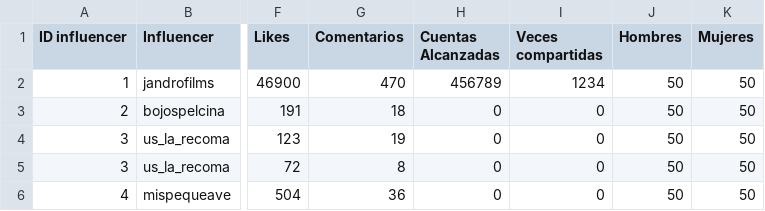
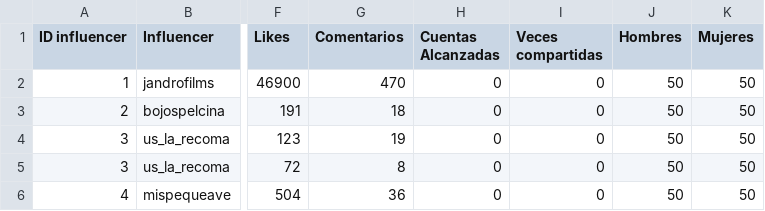
Before and after one commit to Moneyprinternepo/Caza-Influencers-Geca-Beta, a CSV file: data/misinflus.csv, drawn as a sheet; only a part is shown, gaps mark what is left out; the diff names each change by its address in the sheet, - before the commit and + after, or states it on an @@ line.

Commit message:
Update misinflus.csv

```diff
--- a/data/misinflus.csv
+++ b/data/misinflus.csv
-H2 (Cuentas Alcanzadas): 456789
+H2 (Cuentas Alcanzadas): 0
-I2 (Veces compartidas): 1234
+I2 (Veces compartidas): 0
```
